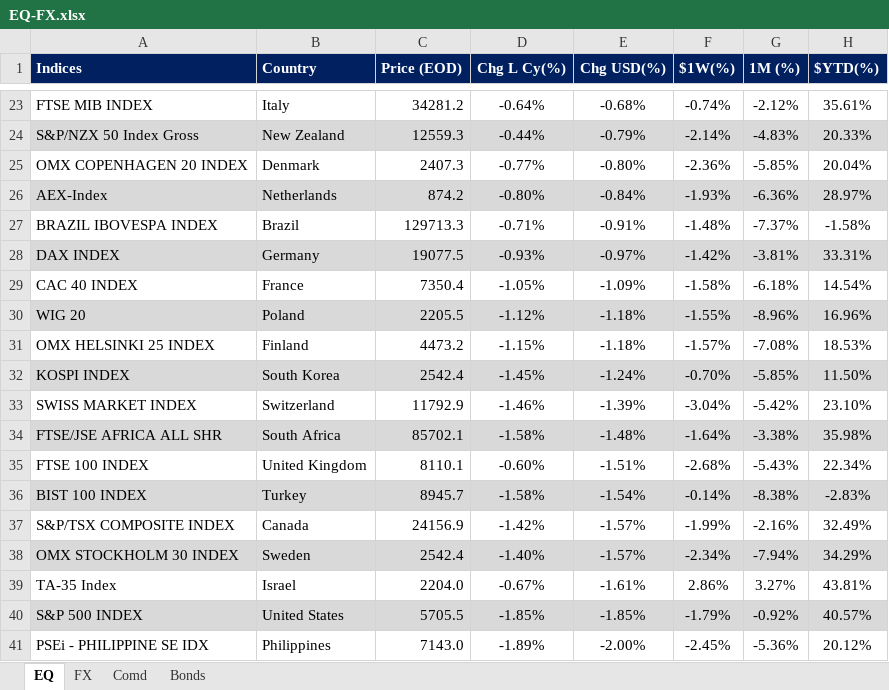
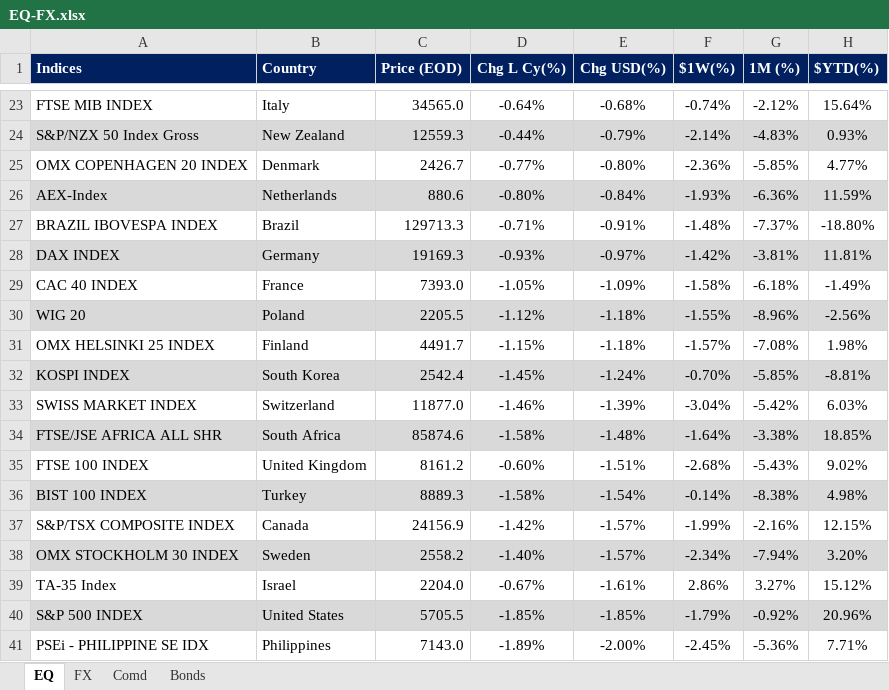
Before and after one commit to firstglobal123/fg-app, an Excel workbook: EQ-FX.xlsx, sheet EQ, drawn as a sheet; only a part is shown, gaps mark what is left out; values as stored, in another font and other column widths than the file's, no borders; conditional formats not drawn; the diff covers the shown part only; the diff names each change by its address in the sheet, - before the commit and + after, or states it on an @@ line.

```diff
--- a/EQ-FX.xlsx (sheet EQ)
+++ b/EQ-FX.xlsx (sheet EQ)
-C23 (Price (EOD)): 34281.2
+C23 (Price (EOD)): 34565.0
-H23 ($YTD(%)): 35.61%
+H23 ($YTD(%)): 15.64%
-H24 ($YTD(%)): 20.33%
+H24 ($YTD(%)): 0.93%
-C25 (Price (EOD)): 2407.3
+C25 (Price (EOD)): 2426.7
-H25 ($YTD(%)): 20.04%
+H25 ($YTD(%)): 4.77%
-C26 (Price (EOD)): 874.2
+C26 (Price (EOD)): 880.6
-H26 ($YTD(%)): 28.97%
+H26 ($YTD(%)): 11.59%
-H27 ($YTD(%)): -1.58%
+H27 ($YTD(%)): -18.80%
-C28 (Price (EOD)): 19077.5
+C28 (Price (EOD)): 19169.3
-H28 ($YTD(%)): 33.31%
+H28 ($YTD(%)): 11.81%
-C29 (Price (EOD)): 7350.4
+C29 (Price (EOD)): 7393.0
-H29 ($YTD(%)): 14.54%
+H29 ($YTD(%)): -1.49%
-H30 ($YTD(%)): 16.96%
+H30 ($YTD(%)): -2.56%
-C31 (Price (EOD)): 4473.2
+C31 (Price (EOD)): 4491.7
-H31 ($YTD(%)): 18.53%
+H31 ($YTD(%)): 1.98%
-H32 ($YTD(%)): 11.50%
+H32 ($YTD(%)): -8.81%
-C33 (Price (EOD)): 11792.9
+C33 (Price (EOD)): 11877.0
-H33 ($YTD(%)): 23.10%
+H33 ($YTD(%)): 6.03%
-C34 (Price (EOD)): 85702.1
+C34 (Price (EOD)): 85874.6
-H34 ($YTD(%)): 35.98%
+H34 ($YTD(%)): 18.85%
-C35 (Price (EOD)): 8110.1
+C35 (Price (EOD)): 8161.2
-H35 ($YTD(%)): 22.34%
+H35 ($YTD(%)): 9.02%
-C36 (Price (EOD)): 8945.7
+C36 (Price (EOD)): 8889.3
-H36 ($YTD(%)): -2.83%
+H36 ($YTD(%)): 4.98%
-H37 ($YTD(%)): 32.49%
+H37 ($YTD(%)): 12.15%
-C38 (Price (EOD)): 2542.4
+C38 (Price (EOD)): 2558.2
-H38 ($YTD(%)): 34.29%
+H38 ($YTD(%)): 3.20%
-H39 ($YTD(%)): 43.81%
+H39 ($YTD(%)): 15.12%
-H40 ($YTD(%)): 40.57%
+H40 ($YTD(%)): 20.96%
-H41 ($YTD(%)): 20.12%
+H41 ($YTD(%)): 7.71%
```
Also changed, not shown: 31 edited cells elsewhere in this sheet.
